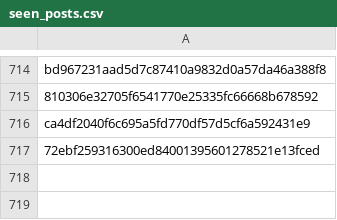
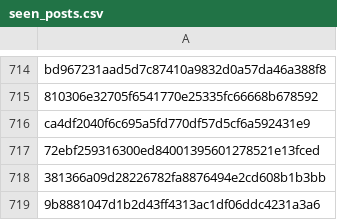
Before and after one commit to RozennKwon/hospital-crawler-qa-automation, a CSV file: top-hospitals/seen_posts.csv, drawn as a sheet; only a part is shown, gaps mark what is left out; the diff names each change by its address in the sheet, - before the commit and + after, or states it on an @@ line.

```diff
--- a/top-hospitals/seen_posts.csv
+++ b/top-hospitals/seen_posts.csv
+row 718: 381366a09d28226782fa8876494e2cd608b1b3bb
+row 719: 9b8881047d1b2d43ff4313ac1df06ddc4231a3a6
```
